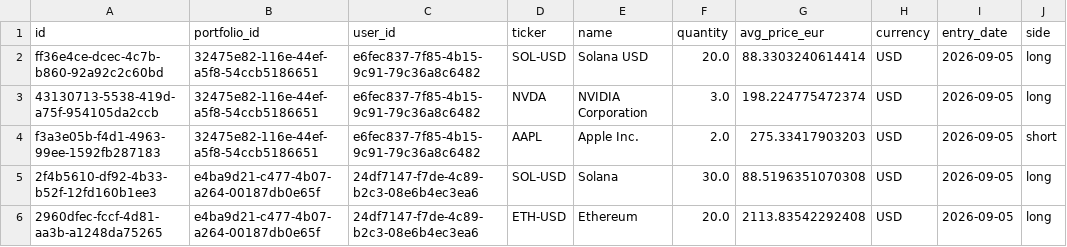
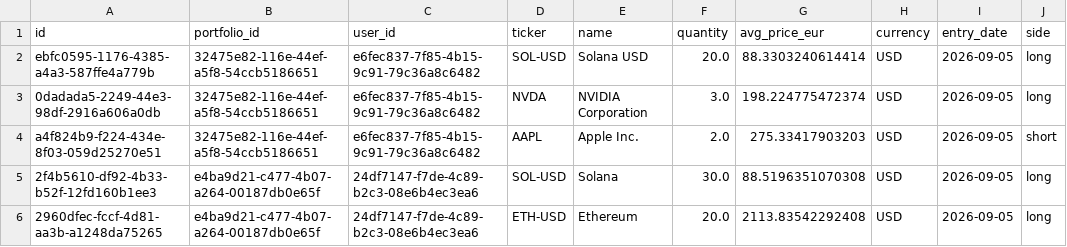
Before and after one commit to edgarlescot2003-prog/TradingSim, a CSV file: backups/2026-09-12/positions.csv, drawn as a sheet; only a part is shown; the diff names each change by its address in the sheet, - before the commit and + after, or states it on an @@ line.

```diff
--- a/backups/2026-09-12/positions.csv
+++ b/backups/2026-09-12/positions.csv
-A2 (id): ff36e4ce-dcec-4c7b-b860-92a92c2c60bd
+A2 (id): ebfc0595-1176-4385-a4a3-587ffe4a779b
-A3 (id): 43130713-5538-419d-a75f-954105da2ccb
+A3 (id): 0dadada5-2249-44e3-98df-2916a606a0db
-A4 (id): f3a3e05b-f4d1-4963-99ee-1592fb287183
+A4 (id): a4f824b9-f224-434e-8f03-059d25270e51
```
Also changed, not shown: backups/2026-09-12/trades.csv, backups/2026-09-12/value_history.csv.
